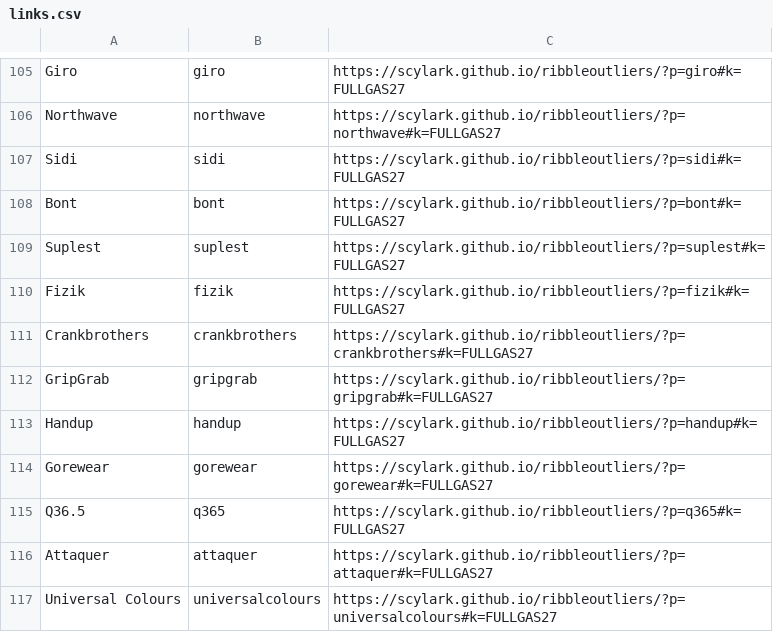
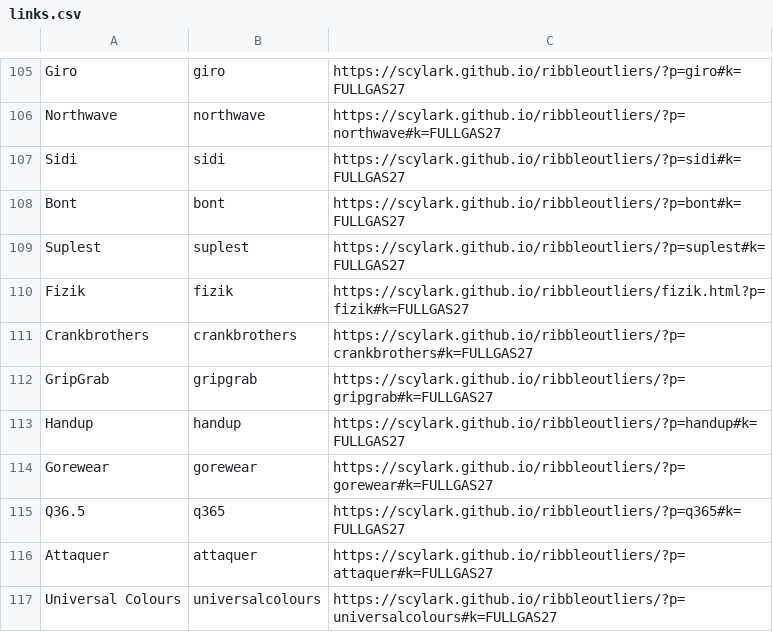
Before and after one commit to Scylark/ribbleoutliers, a CSV file: links.csv, drawn as a sheet; only a part is shown, gaps mark what is left out.

Commit message:
Add Fizik route page: OE and full range

```diff
--- a/links.csv
+++ b/links.csv
@@ -109,3 +109,3 @@ Bont,bont,https://scylark.github.io/ribbleoutliers/?p=bont#k=FULLGAS27
 Suplest,suplest,https://scylark.github.io/ribbleoutliers/?p=suplest#k=FULLGAS27
-Fizik,fizik,https://scylark.github.io/ribbleoutliers/?p=fizik#k=FULLGAS27
+Fizik,fizik,https://scylark.github.io/ribbleoutliers/fizik.html?p=fizik#k=FULLGAS27
 Crankbrothers,crankbrothers,https://scylark.github.io/ribbleoutliers/?p=crankbrothers#k=FULLGAS27
```
Also changed, not shown: 1 other file.
